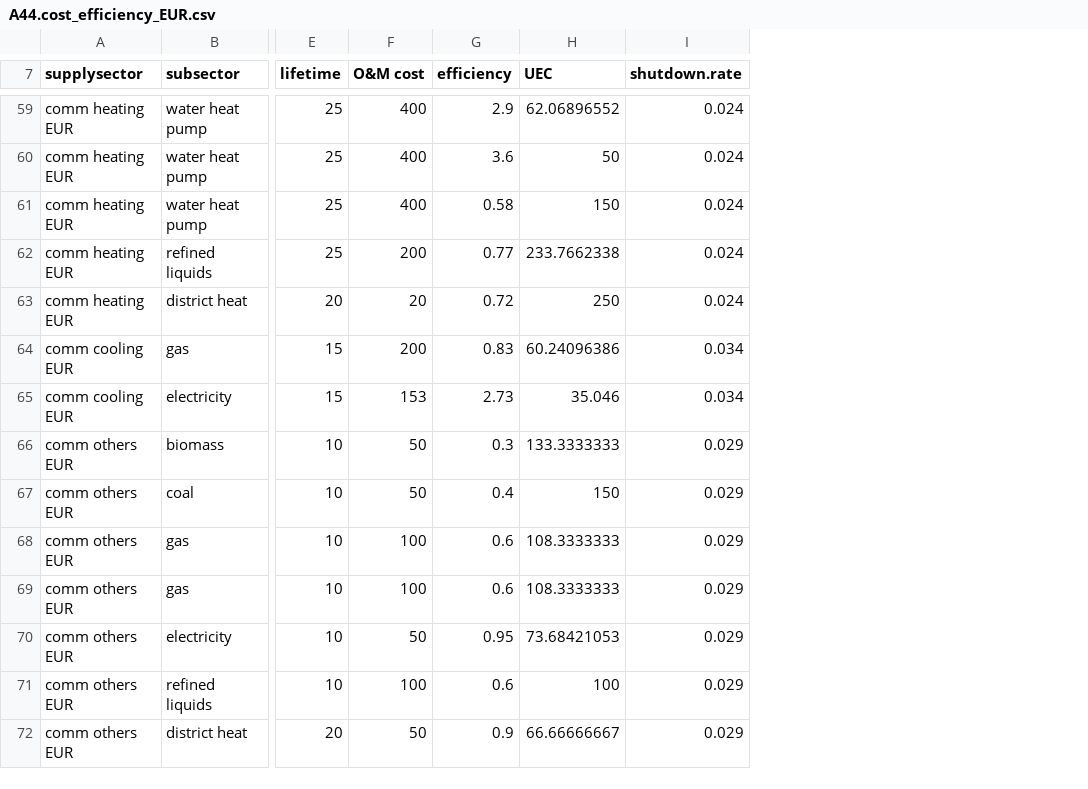
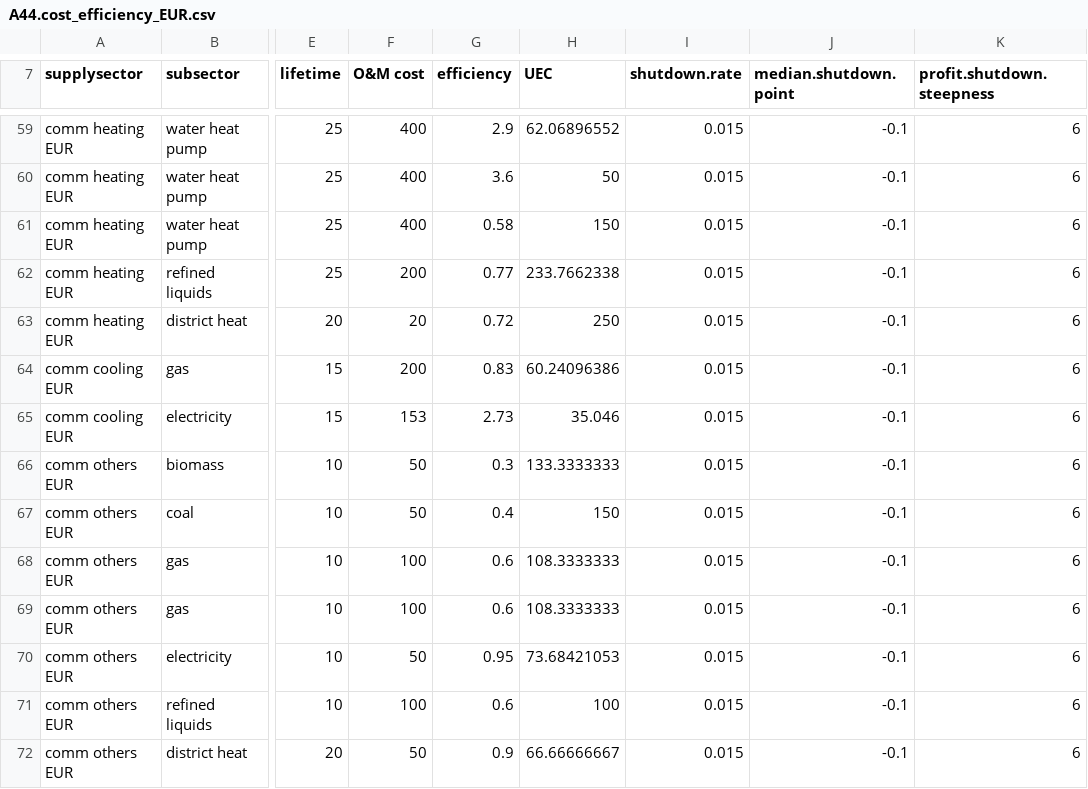
Before and after one commit to bc3LC-GCAMEurope/gcam-core, a CSV file: input/gcamdata/inst/extdata/gcam-europe/A44.cost_efficiency_EUR.csv, drawn as a sheet; only a part is shown, gaps mark what is left out; the diff covers the shown part only; the diff names each change by its address in the sheet, - before the commit and + after, or states it on an @@ line.

Commit message:
changing shutdown functions for building technologies

```diff
--- a/input/gcamdata/inst/extdata/gcam-europe/A44.cost_efficiency_EUR.csv
+++ b/input/gcamdata/inst/extdata/gcam-europe/A44.cost_efficiency_EUR.csv
+column J (median.shutdown.point), rows 59-72: all -0.1
+column K (profit.shutdown.steepness), rows 59-72: all 6
-I59:I63 (shutdown.rate): 0.024
+I59:I63 (shutdown.rate): 0.015
-I64:I65 (shutdown.rate): 0.034
+I64:I65 (shutdown.rate): 0.015
-I66:I72 (shutdown.rate): 0.029
+I66:I72 (shutdown.rate): 0.015
```
Also changed, not shown: 52 edited cells elsewhere in this file, 3 other files.
